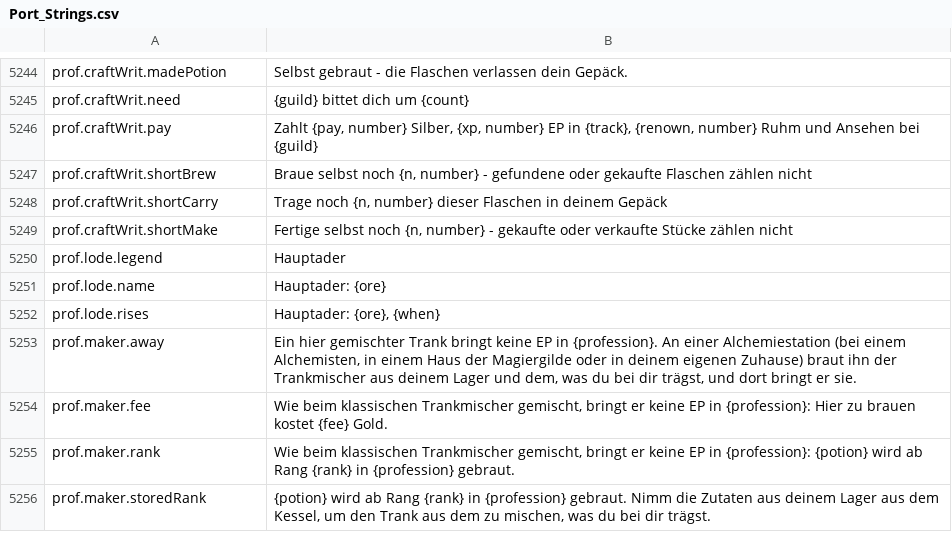
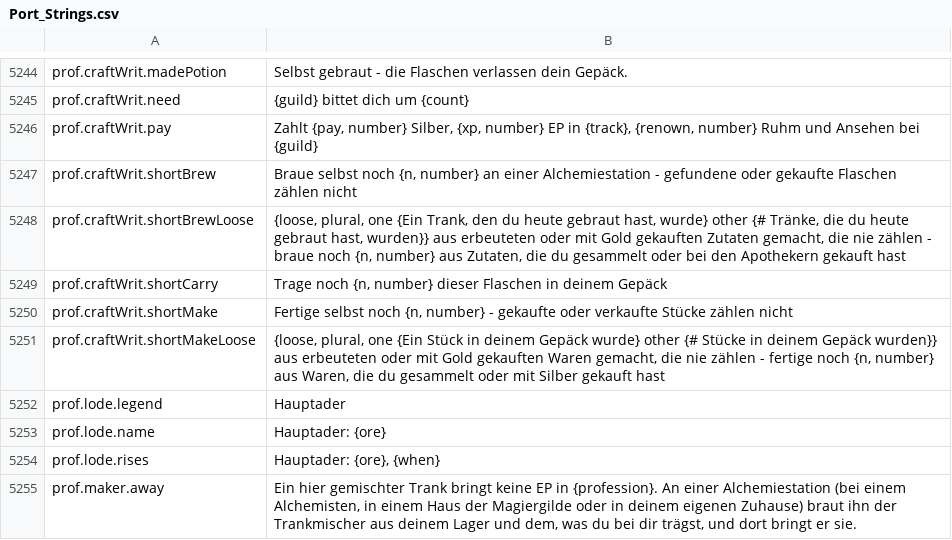
Before and after one commit to Hazerre/daggerfall-js-source, a CSV file: locales/de/Port_Strings.csv, drawn as a sheet; only a part is shown, gaps mark what is left out; the shorter side is filled out with more unchanged rows.

```diff
--- a/locales/de/Port_Strings.csv
+++ b/locales/de/Port_Strings.csv
@@ -5248,5 +5248,7 @@ prof.craftWrit.need,"{guild} bittet dich um {count}"
 prof.craftWrit.pay,"Zahlt {pay, number} Silber, {xp, number} EP in {track}, {renown, number} Ruhm und Ansehen bei {guild}"
-prof.craftWrit.shortBrew,"Braue selbst noch {n, number} - gefundene oder gekaufte Flaschen zählen nicht"
+prof.craftWrit.shortBrew,"Braue selbst noch {n, number} an einer Alchemiestation - gefundene oder gekaufte Flaschen zählen nicht"
+prof.craftWrit.shortBrewLoose,"{loose, plural, one {Ein Trank, den du heute gebraut hast, wurde} other {# Tränke, die du heute gebraut hast, wurden}} aus erbeuteten oder mit Gold gekauften Zutaten gemacht, die nie zählen - braue noch {n, number} aus Zutaten, die du gesammelt oder bei den Apothekern gekauft hast"
 prof.craftWrit.shortCarry,"Trage noch {n, number} dieser Flaschen in deinem Gepäck"
 prof.craftWrit.shortMake,"Fertige selbst noch {n, number} - gekaufte oder verkaufte Stücke zählen nicht"
+prof.craftWrit.shortMakeLoose,"{loose, plural, one {Ein Stück in deinem Gepäck wurde} other {# Stücke in deinem Gepäck wurden}} aus erbeuteten oder mit Gold gekauften Waren gemacht, die nie zählen - fertige noch {n, number} aus Waren, die du gesammelt oder mit Silber gekauft hast"
 prof.lode.legend,"Hauptader"
```
Also changed, not shown: locales/bg/Port_Strings.csv, locales/cs/Port_Strings.csv, 43 other files.
